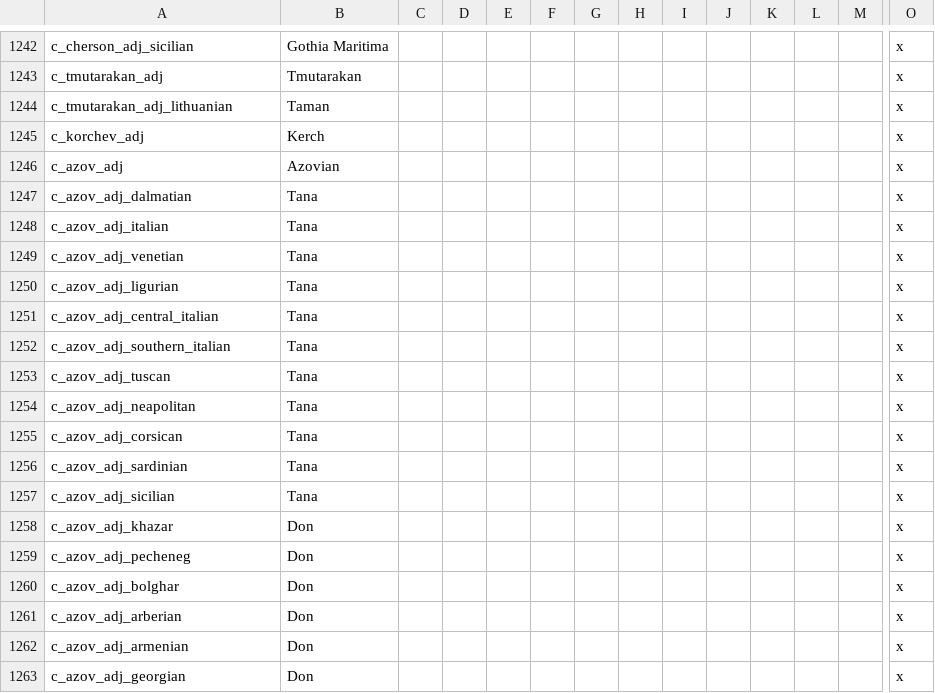
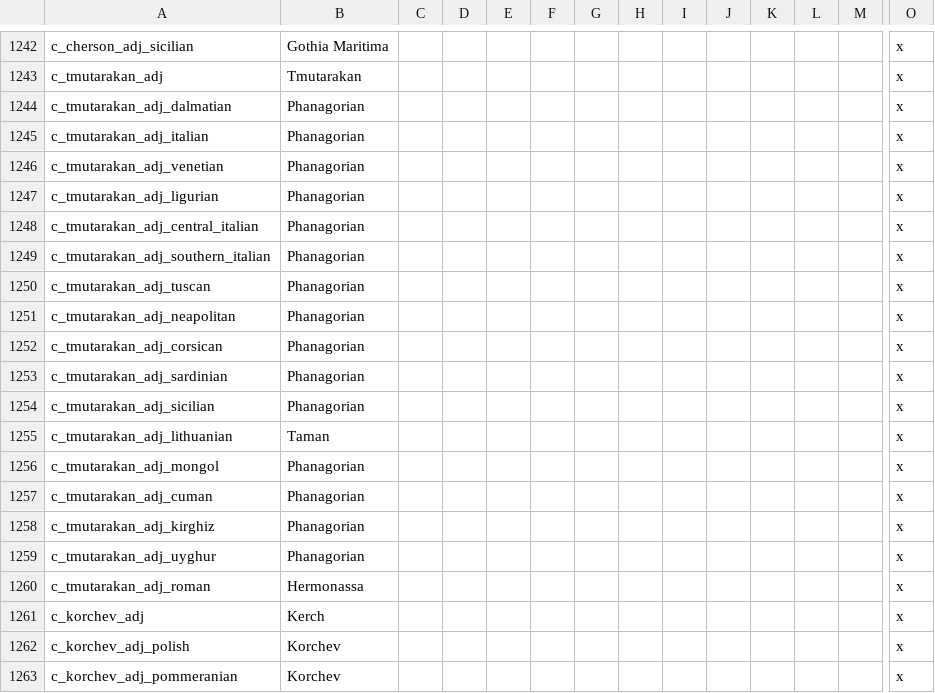
Before and after one commit to TheMarmottin/Converter, a CSV file: Converter/localisation/A_SWMHcounties.csv, drawn as a sheet; only a part is shown, gaps mark what is left out; the shorter side is filled out with more unchanged rows; rows hold the shown columns only; the diff covers the shown part only; the diff names each change by its address in the sheet, - before the commit and + after, or states it on an @@ line.

```diff
--- a/Converter/localisation/A_SWMHcounties.csv
+++ b/Converter/localisation/A_SWMHcounties.csv
+row 1244: c_tmutarakan_adj_dalmatian | Phanagorian |  |  |  |  |  |  |  |  |  |  |  | x
+row 1245: c_tmutarakan_adj_italian | Phanagorian |  |  |  |  |  |  |  |  |  |  |  | x
+row 1246: c_tmutarakan_adj_venetian | Phanagorian |  |  |  |  |  |  |  |  |  |  |  | x
+row 1247: c_tmutarakan_adj_ligurian | Phanagorian |  |  |  |  |  |  |  |  |  |  |  | x
+row 1248: c_tmutarakan_adj_central_italian | Phanagorian |  |  |  |  |  |  |  |  |  |  |  | x
+row 1249: c_tmutarakan_adj_southern_italian | Phanagorian |  |  |  |  |  |  |  |  |  |  |  | x
+row 1250: c_tmutarakan_adj_tuscan | Phanagorian |  |  |  |  |  |  |  |  |  |  |  | x
+row 1251: c_tmutarakan_adj_neapolitan | Phanagorian |  |  |  |  |  |  |  |  |  |  |  | x
+row 1252: c_tmutarakan_adj_corsican | Phanagorian |  |  |  |  |  |  |  |  |  |  |  | x
+row 1253: c_tmutarakan_adj_sardinian | Phanagorian |  |  |  |  |  |  |  |  |  |  |  | x
+row 1254: c_tmutarakan_adj_sicilian | Phanagorian |  |  |  |  |  |  |  |  |  |  |  | x
+row 1256: c_tmutarakan_adj_mongol | Phanagorian |  |  |  |  |  |  |  |  |  |  |  | x
+row 1257: c_tmutarakan_adj_cuman | Phanagorian |  |  |  |  |  |  |  |  |  |  |  | x
+row 1258: c_tmutarakan_adj_kirghiz | Phanagorian |  |  |  |  |  |  |  |  |  |  |  | x
+row 1259: c_tmutarakan_adj_uyghur | Phanagorian |  |  |  |  |  |  |  |  |  |  |  | x
+row 1260: c_tmutarakan_adj_roman | Hermonassa |  |  |  |  |  |  |  |  |  |  |  | x
+row 1262: c_korchev_adj_polish | Korchev |  |  |  |  |  |  |  |  |  |  |  | x
+row 1263: c_korchev_adj_pommeranian | Korchev |  |  |  |  |  |  |  |  |  |  |  | x
```
Also changed, not shown: 25 added rows and 3 edited cells elsewhere in this file, Converter/localisation/1_swmh_text.csv, Converter/localisation/A_DuchiesKingdomsandEmpires_de_jure.csv, 16 other files.
